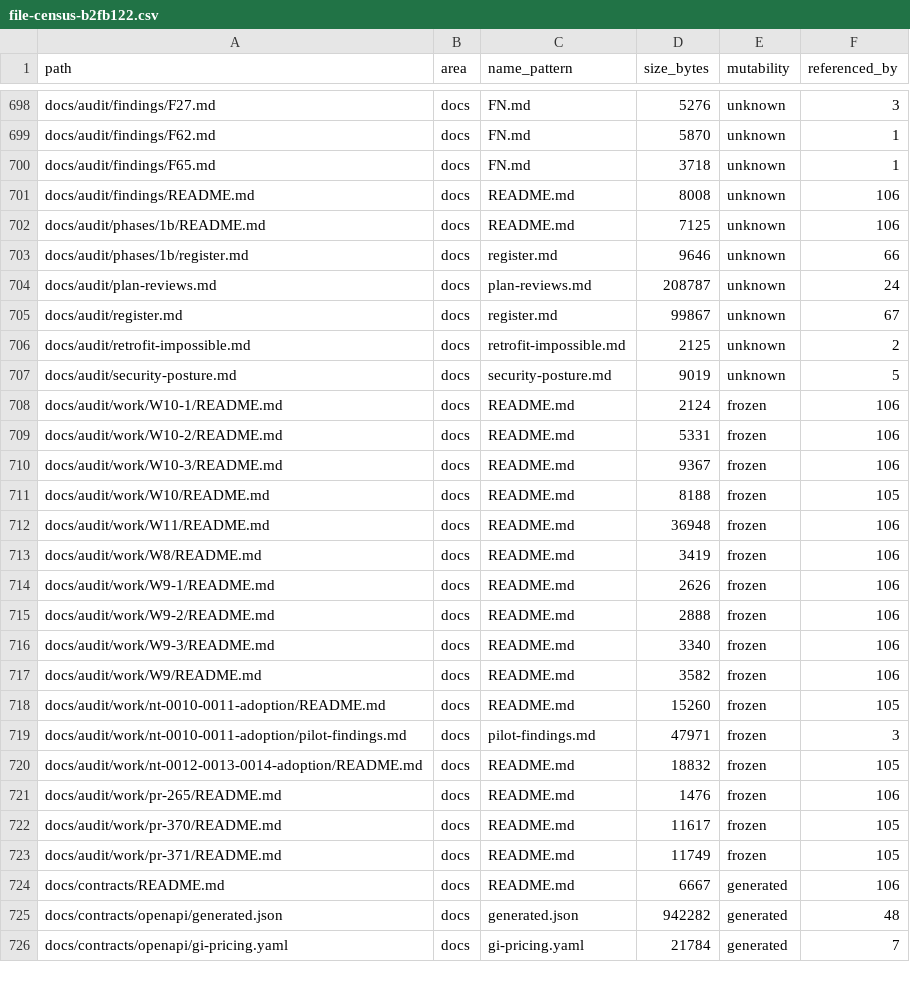
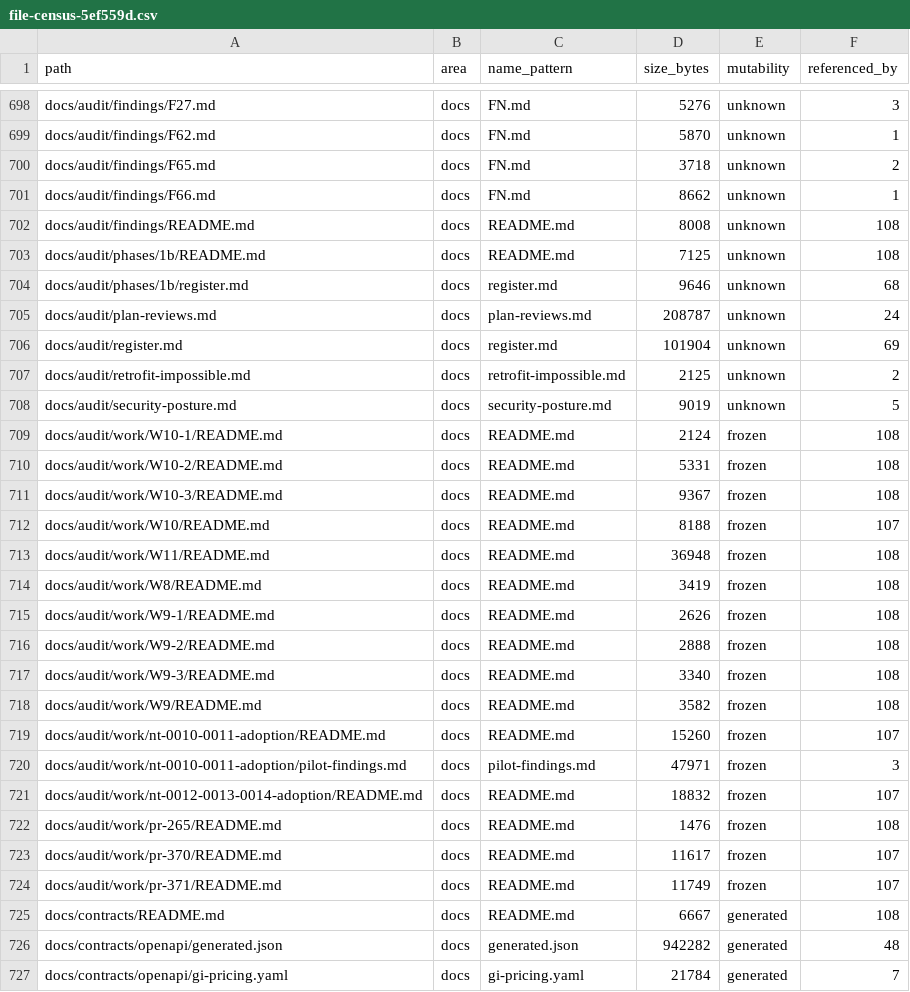
Before and after one commit to yes-404/gi-pricing-plan, a CSV file: docs/audit/file-census-5ef559d.csv (was docs/audit/file-census-b2fb122.csv), drawn as a sheet; only a part is shown, gaps mark what is left out; the diff covers the shown part only.

```diff
--- a/docs/audit/file-census-b2fb122.csv
+++ b/docs/audit/file-census-5ef559d.csv
@@ -699,27 +699,28 @@ docs/audit/findings/F27.md,docs,FN.md,5276,unknown,3
 docs/audit/findings/F62.md,docs,FN.md,5870,unknown,1
-docs/audit/findings/F65.md,docs,FN.md,3718,unknown,1
-docs/audit/findings/README.md,docs,README.md,8008,unknown,106
-docs/audit/phases/1b/README.md,docs,README.md,7125,unknown,106
-docs/audit/phases/1b/register.md,docs,register.md,9646,unknown,66
+docs/audit/findings/F65.md,docs,FN.md,3718,unknown,2
+docs/audit/findings/F66.md,docs,FN.md,8662,unknown,1
+docs/audit/findings/README.md,docs,README.md,8008,unknown,108
+docs/audit/phases/1b/README.md,docs,README.md,7125,unknown,108
+docs/audit/phases/1b/register.md,docs,register.md,9646,unknown,68
 docs/audit/plan-reviews.md,docs,plan-reviews.md,208787,unknown,24
-docs/audit/register.md,docs,register.md,99867,unknown,67
+docs/audit/register.md,docs,register.md,101904,unknown,69
 docs/audit/retrofit-impossible.md,docs,retrofit-impossible.md,2125,unknown,2
 docs/audit/security-posture.md,docs,security-posture.md,9019,unknown,5
-docs/audit/work/W10-1/README.md,docs,README.md,2124,frozen,106
-docs/audit/work/W10-2/README.md,docs,README.md,5331,frozen,106
-docs/audit/work/W10-3/README.md,docs,README.md,9367,frozen,106
-docs/audit/work/W10/README.md,docs,README.md,8188,frozen,105
-docs/audit/work/W11/README.md,docs,README.md,36948,frozen,106
-docs/audit/work/W8/README.md,docs,README.md,3419,frozen,106
-docs/audit/work/W9-1/README.md,docs,README.md,2626,frozen,106
-docs/audit/work/W9-2/README.md,docs,README.md,2888,frozen,106
-docs/audit/work/W9-3/README.md,docs,README.md,3340,frozen,106
-docs/audit/work/W9/README.md,docs,README.md,3582,frozen,106
-docs/audit/work/nt-0010-0011-adoption/README.md,docs,README.md,15260,frozen,105
+docs/audit/work/W10-1/README.md,docs,README.md,2124,frozen,108
+docs/audit/work/W10-2/README.md,docs,README.md,5331,frozen,108
+docs/audit/work/W10-3/README.md,docs,README.md,9367,frozen,108
+docs/audit/work/W10/README.md,docs,README.md,8188,frozen,107
+docs/audit/work/W11/README.md,docs,README.md,36948,frozen,108
+docs/audit/work/W8/README.md,docs,README.md,3419,frozen,108
+docs/audit/work/W9-1/README.md,docs,README.md,2626,frozen,108
+docs/audit/work/W9-2/README.md,docs,README.md,2888,frozen,108
+docs/audit/work/W9-3/README.md,docs,README.md,3340,frozen,108
+docs/audit/work/W9/README.md,docs,README.md,3582,frozen,108
+docs/audit/work/nt-0010-0011-adoption/README.md,docs,README.md,15260,frozen,107
 docs/audit/work/nt-0010-0011-adoption/pilot-findings.md,docs,pilot-findings.md,47971,frozen,3
-docs/audit/work/nt-0012-0013-0014-adoption/README.md,docs,README.md,18832,frozen,105
-docs/audit/work/pr-265/README.md,docs,README.md,1476,frozen,106
-docs/audit/work/pr-370/README.md,docs,README.md,11617,frozen,105
-docs/audit/work/pr-371/README.md,docs,README.md,11749,frozen,105
-docs/contracts/README.md,docs,README.md,6667,generated,106
+docs/audit/work/nt-0012-0013-0014-adoption/README.md,docs,README.md,18832,frozen,107
+docs/audit/work/pr-265/README.md,docs,README.md,1476,frozen,108
+docs/audit/work/pr-370/README.md,docs,README.md,11617,frozen,107
+docs/audit/work/pr-371/README.md,docs,README.md,11749,frozen,107
+docs/contracts/README.md,docs,README.md,6667,generated,108
 docs/contracts/openapi/generated.json,docs,generated.json,942282,generated,48
```
Also changed, not shown: 1 added row and 39 edited cells elsewhere in this file, 1 other file.
